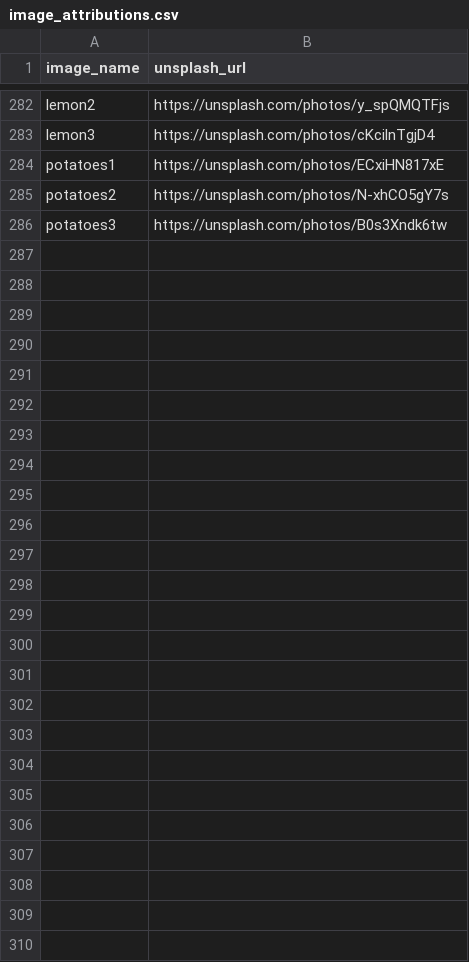
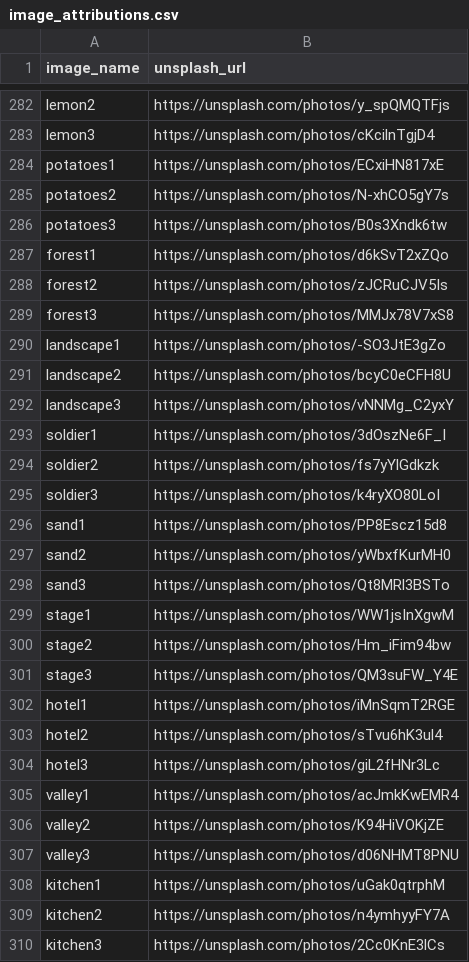
Before and after one commit to MPreston1/LibreLingoCommunity, a CSV file: docs/image_attributions.csv, drawn as a sheet; only a part is shown, gaps mark what is left out; the diff names each change by its address in the sheet, - before the commit and + after, or states it on an @@ line.

Commit message:
Added images

```diff
--- a/docs/image_attributions.csv
+++ b/docs/image_attributions.csv
+row 287: forest1 | https://unsplash.com/photos/d6kSvT2xZQo
+row 288: forest2 | https://unsplash.com/photos/zJCRuCJV5Is
+row 289: forest3 | https://unsplash.com/photos/MMJx78V7xS8
+row 290: landscape1 | https://unsplash.com/photos/-SO3JtE3gZo
+row 291: landscape2 | https://unsplash.com/photos/bcyC0eCFH8U
+row 292: landscape3 | https://unsplash.com/photos/vNNMg_C2yxY
+row 293: soldier1 | https://unsplash.com/photos/3dOszNe6F_I
+row 294: soldier2 | https://unsplash.com/photos/fs7yYlGdkzk
+row 295: soldier3 | https://unsplash.com/photos/k4ryXO80LoI
+row 296: sand1 | https://unsplash.com/photos/PP8Escz15d8
+row 297: sand2 | https://unsplash.com/photos/yWbxfKurMH0
+row 298: sand3 | https://unsplash.com/photos/Qt8MRl3BSTo
+row 299: stage1 | https://unsplash.com/photos/WW1jsInXgwM
+row 300: stage2 | https://unsplash.com/photos/Hm_iFim94bw
+row 301: stage3 | https://unsplash.com/photos/QM3suFW_Y4E
+row 302: hotel1 | https://unsplash.com/photos/iMnSqmT2RGE
+row 303: hotel2 | https://unsplash.com/photos/sTvu6hK3ul4
+row 304: hotel3 | https://unsplash.com/photos/giL2fHNr3Lc
+row 305: valley1 | https://unsplash.com/photos/acJmkKwEMR4
+row 306: valley2 | https://unsplash.com/photos/K94HiVOKjZE
+row 307: valley3 | https://unsplash.com/photos/d06NHMT8PNU
+row 308: kitchen1 | https://unsplash.com/photos/uGak0qtrphM
+row 309: kitchen2 | https://unsplash.com/photos/n4ymhyyFY7A
+row 310: kitchen3 | https://unsplash.com/photos/2Cc0KnE3lCs
```
